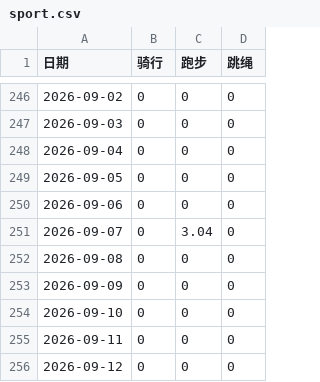
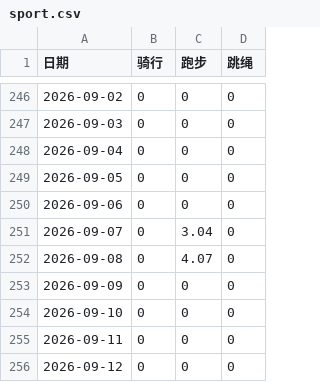
Before and after one commit to Shitao5/shitao-blog, a CSV file: content/summary/2026/sport.csv, drawn as a sheet; only a part is shown, gaps mark what is left out.

```diff
--- a/content/summary/2026/sport.csv
+++ b/content/summary/2026/sport.csv
@@ -251,3 +251,3 @@
 2026-09-07,0,3.04,0
-2026-09-08,0,0,0
+2026-09-08,0,4.07,0
 2026-09-09,0,0,0
```
Also changed, not shown: 3 other files.
